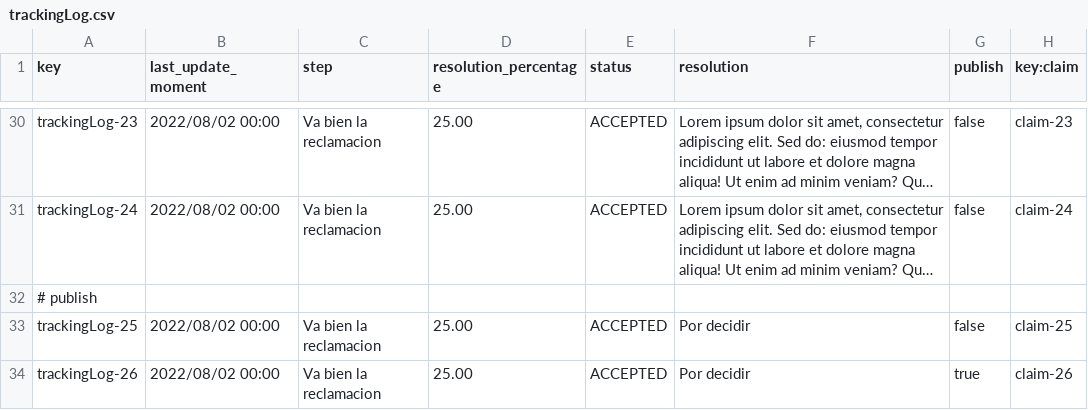
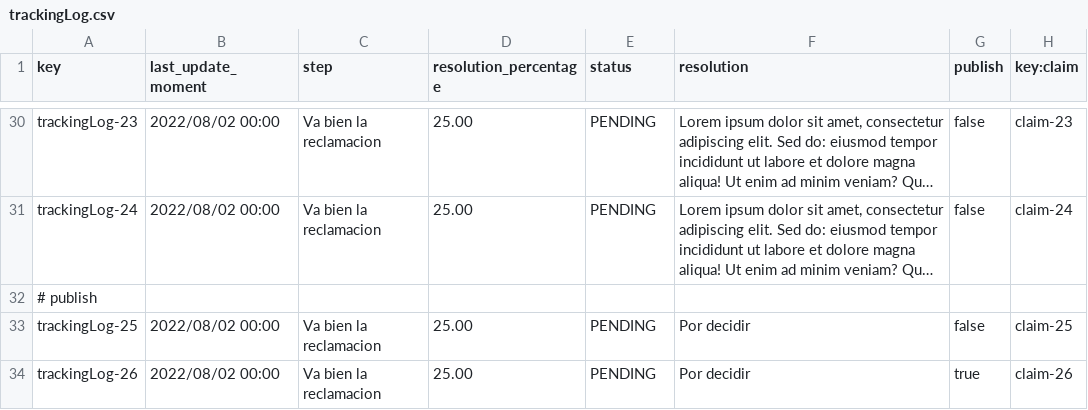
Before and after one commit to Javiergutpas/Acme-ANS-C2, a CSV file: src/main/resources/WEB-INF/data/sample/trackingLog.csv, drawn as a sheet; only a part is shown, gaps mark what is left out; long unchanged cells end in …; the diff covers the shown part only; the diff names each change by its address in the sheet, - before the commit and + after, or states it on an @@ line.

```diff
--- a/src/main/resources/WEB-INF/data/sample/trackingLog.csv
+++ b/src/main/resources/WEB-INF/data/sample/trackingLog.csv
-E30:E31 (status): ACCEPTED
+E30:E31 (status): PENDING
-E33:E34 (status): ACCEPTED
+E33:E34 (status): PENDING
```
Also changed, not shown: 19 edited cells elsewhere in this file.
